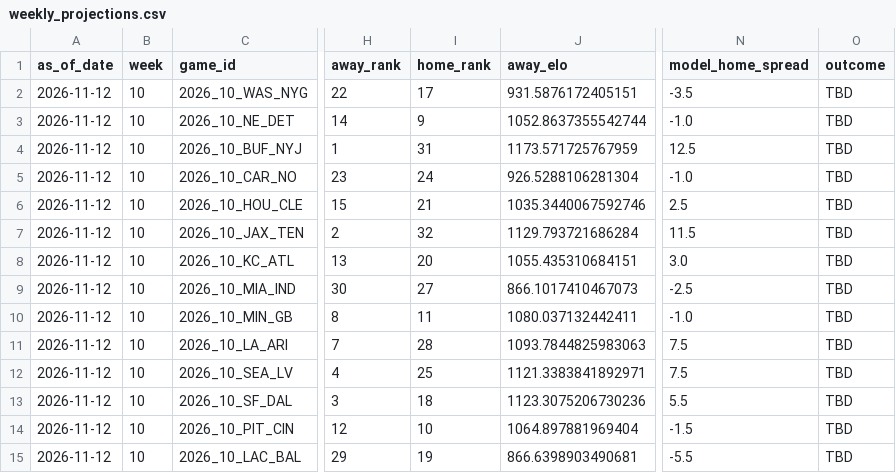
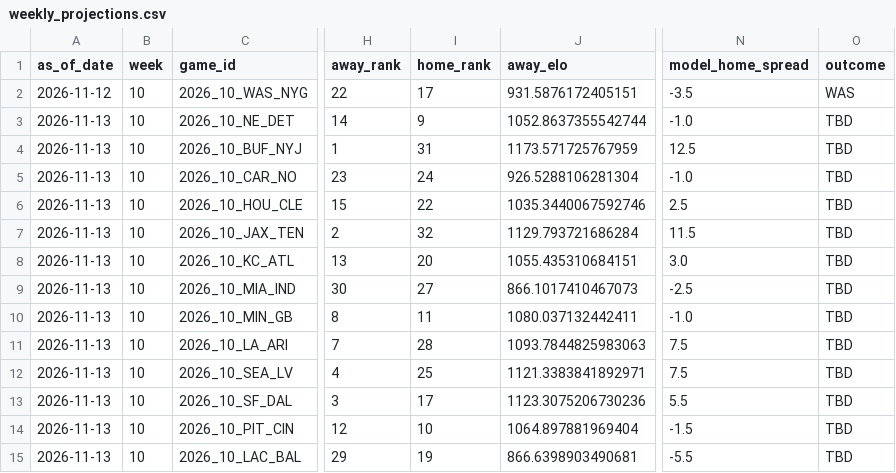
Before and after one commit to schwill2018/nfl_elo_project, a CSV file: weekly_projections.csv, drawn as a sheet; only a part is shown, gaps mark what is left out; the diff names each change by its address in the sheet, - before the commit and + after, or states it on an @@ line.

```diff
--- a/weekly_projections.csv
+++ b/weekly_projections.csv
-O2 (outcome): TBD
+O2 (outcome): WAS
-A3:A15 (as_of_date): 2026-11-12
+A3:A15 (as_of_date): 2026-11-13
-I6 (home_rank): 21
+I6 (home_rank): 22
-I13 (home_rank): 18
+I13 (home_rank): 17
```
Also changed, not shown: current_elo_rankings.csv, future_projections.csv, 4 other files.
